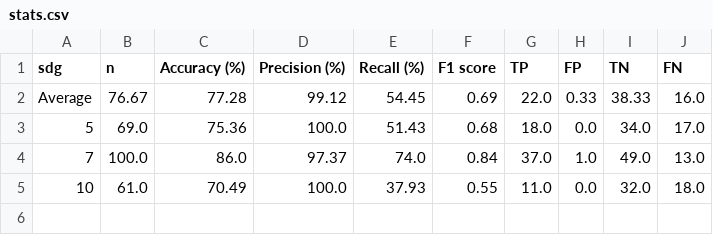
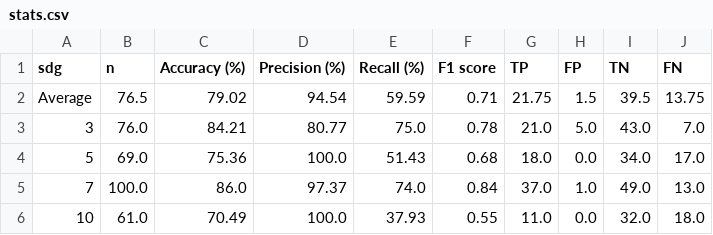
Before and after one commit to SDGClassification/benchmark, a CSV file: evaluations/sdg-mapper/stats.csv, drawn as a sheet.

```diff
--- a/evaluations/sdg-mapper/stats.csv
+++ b/evaluations/sdg-mapper/stats.csv
@@ -1,3 +1,4 @@
 sdg,n,Accuracy (%),Precision (%),Recall (%),F1 score,TP,FP,TN,FN
-Average,76.67,77.28,99.12,54.45,0.69,22.0,0.33,38.33,16.0
+Average,76.5,79.02,94.54,59.59,0.71,21.75,1.5,39.5,13.75
+3,76.0,84.21,80.77,75.0,0.78,21.0,5.0,43.0,7.0
 5,69.0,75.36,100.0,51.43,0.68,18.0,0.0,34.0,17.0
```
Also changed, not shown: evaluations/aurora-sdg/stats.csv, evaluations/global-goals-directory/stats.csv, 12 other files.
